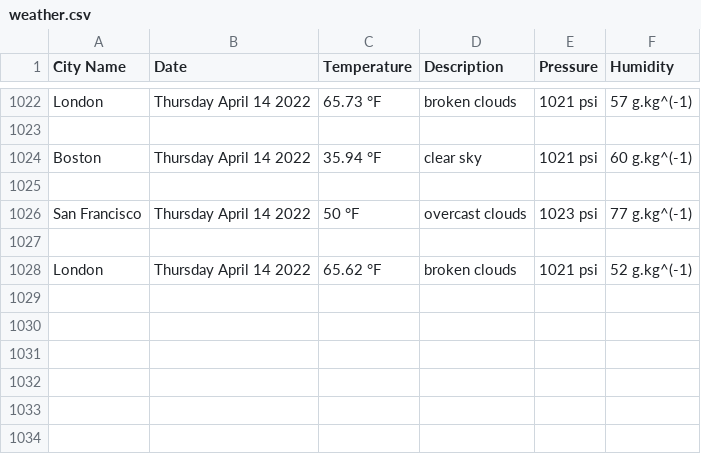
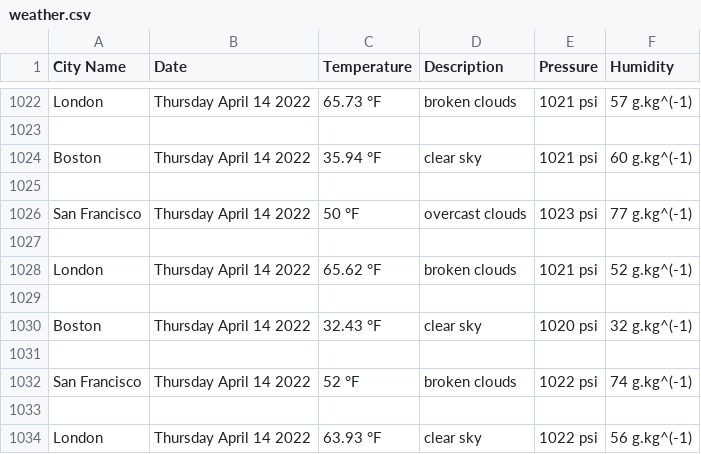
Before and after one commit to handel-fan/pythonic-weather, a CSV file: weather.csv, drawn as a sheet; only a part is shown, gaps mark what is left out; the diff names each change by its address in the sheet, - before the commit and + after, or states it on an @@ line.

```diff
--- a/weather.csv
+++ b/weather.csv
+row 1029: (empty)
+row 1030: Boston | Thursday April 14 2022 | 32.43 °F | clear sky | 1020 psi | 32 g.kg^(-1)
+row 1031: (empty)
+row 1032: San Francisco | Thursday April 14 2022 | 52 °F | broken clouds | 1022 psi | 74 g.kg^(-1)
+row 1033: (empty)
+row 1034: London | Thursday April 14 2022 | 63.93 °F | clear sky | 1022 psi | 56 g.kg^(-1)
```
